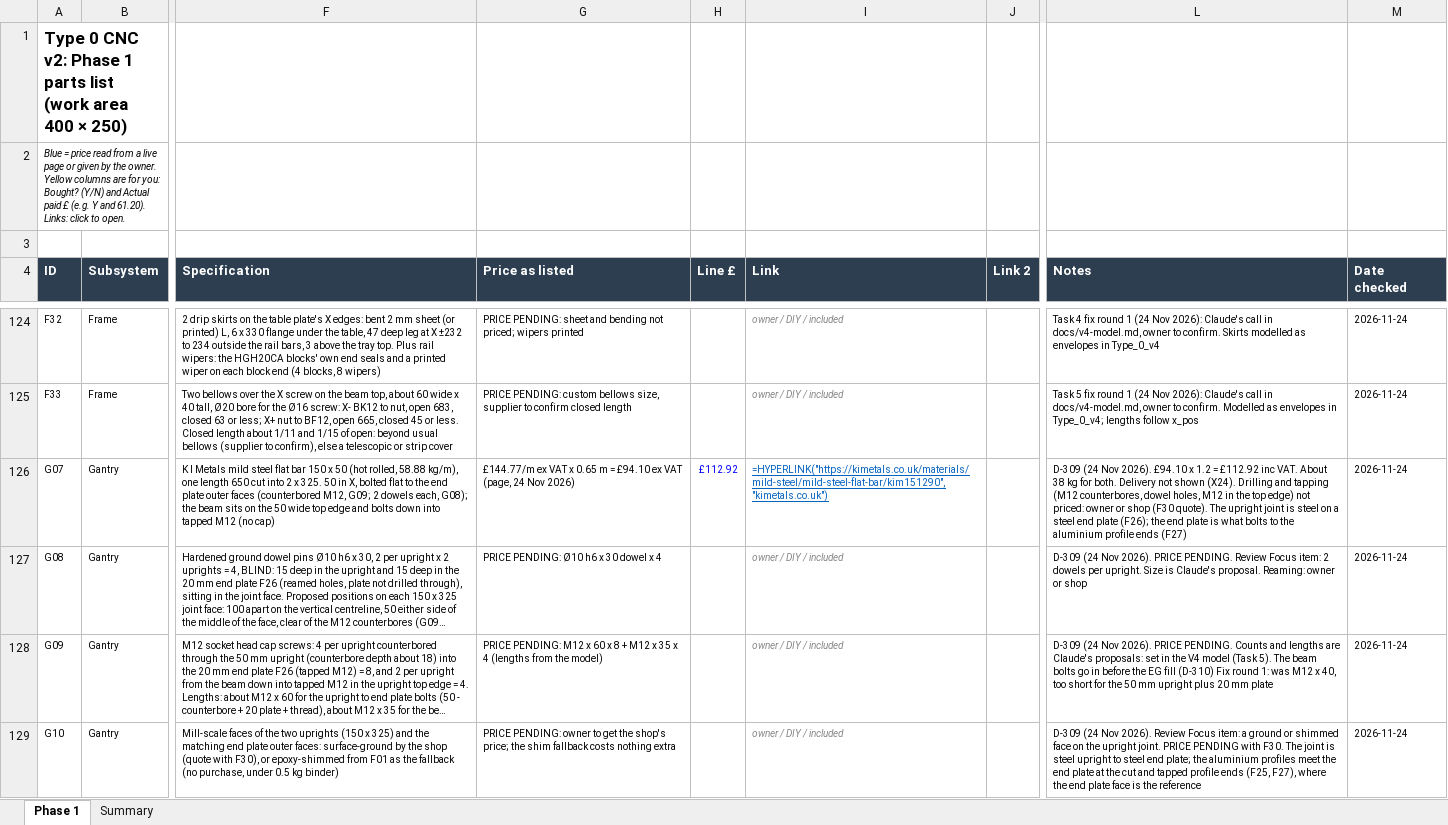
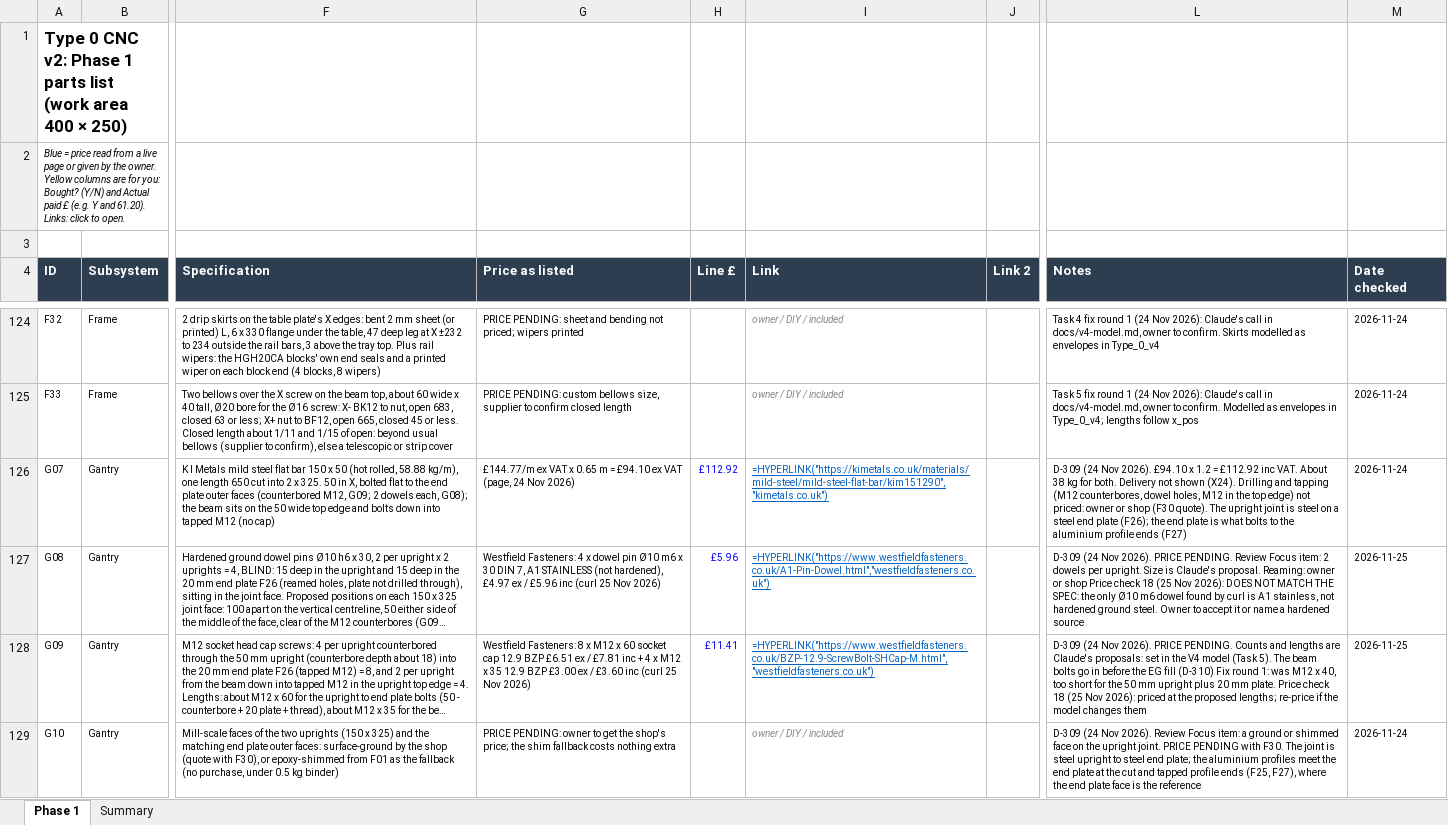
Before and after one commit to yousef-chitani/Type_0_CNC, an Excel workbook: docs/phase1-bom.xlsx, sheet Phase 1, drawn as a sheet; only a part is shown, gaps mark what is left out; long unchanged cells end in …; values as stored, in another font and other column widths than the file's, no borders; formulas without a stored value are shown as written; the diff covers the shown part only; the diff names each change by its address in the sheet, - before the commit and + after, or states it on an @@ line.

```diff
--- a/docs/phase1-bom.xlsx (sheet Phase 1)
+++ b/docs/phase1-bom.xlsx (sheet Phase 1)
-G127 (Price as listed): PRICE PENDING: Ø10 h6 x 30 dowel x 4
+G127 (Price as listed): Westfield Fasteners: 4 x dowel pin Ø10 m6 x 30 DIN 7, A1 STAINLESS (not hardened), £4.97 ex / £5.96 inc (curl 25 Nov 2026)
-H127 (Line £): (empty)
+H127 (Line £): £5.96
-I127 (Link): owner / DIY / included
+I127 (Link): =HYPERLINK("https://www.westfieldfasteners.co.uk/A1-Pin-Dowel.html","westfieldfasteners.co.uk")
@@ I127:I128 italic: on → off, underline: off → on, text colour: #888888 → #0563C1 @@
-L127 (Notes): …or shop
+L127 (Notes): …or shop Price check 18 (25 Nov 2026): DOES NOT MATCH THE SPEC: the only Ø10 m6 dowel found by curl is A1 stainless, not hardened ground steel. Owner to accept it or name a hardened source
-M127:M128 (Date checked): 2026-11-24
+M127:M128 (Date checked): 2026-11-25
-G128 (Price as listed): PRICE PENDING: M12 x 60 x 8 + M12 x 35 x 4 (lengths from the model)
+G128 (Price as listed): Westfield Fasteners: 8 x M12 x 60 socket cap 12.9 BZP £6.51 ex / £7.81 inc + 4 x M12 x 35 12.9 BZP £3.00 ex / £3.60 inc (curl 25 Nov 2026)
-H128 (Line £): (empty)
+H128 (Line £): £11.41
-I128 (Link): owner / DIY / included
+I128 (Link): =HYPERLINK("https://www.westfieldfasteners.co.uk/BZP-12.9-ScrewBolt-SHCap-M.html","westfieldfasteners.co.uk")
-L128 (Notes): …20 mm plate
+L128 (Notes): …20 mm plate. Price check 18 (25 Nov 2026): priced at the proposed lengths; re-price if the model changes them
```
Also changed, not shown: 20 edited cells and cell formats elsewhere in this sheet, 8 other files.
